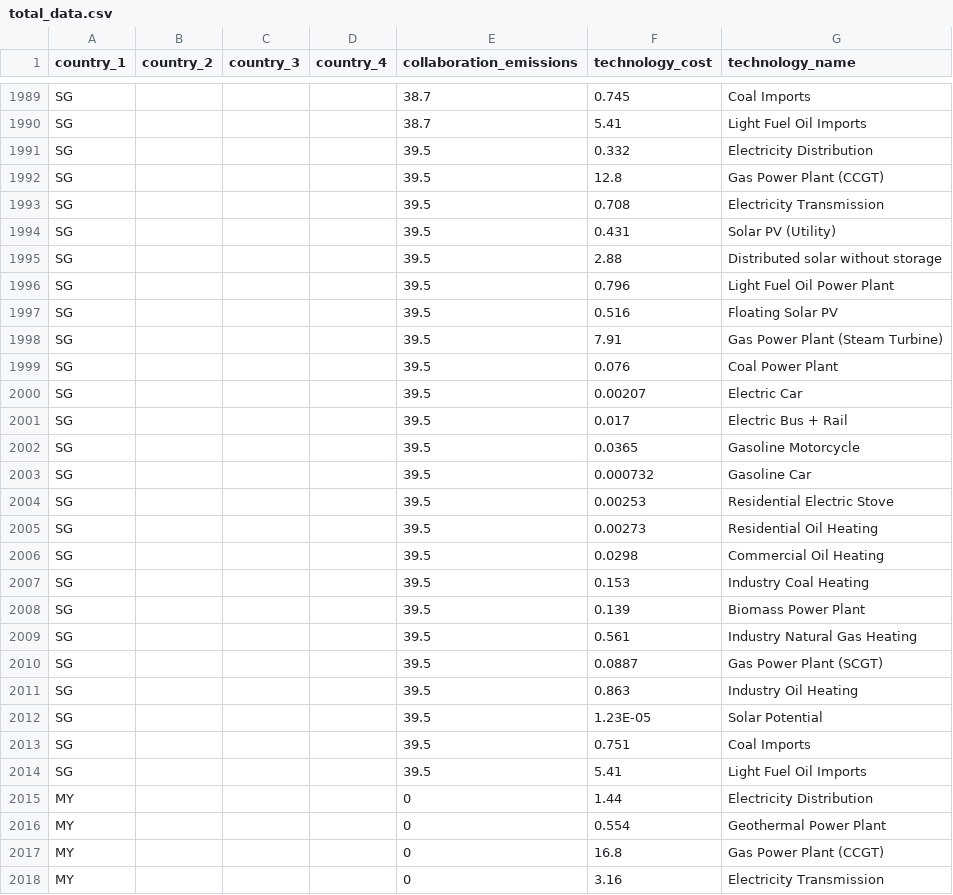
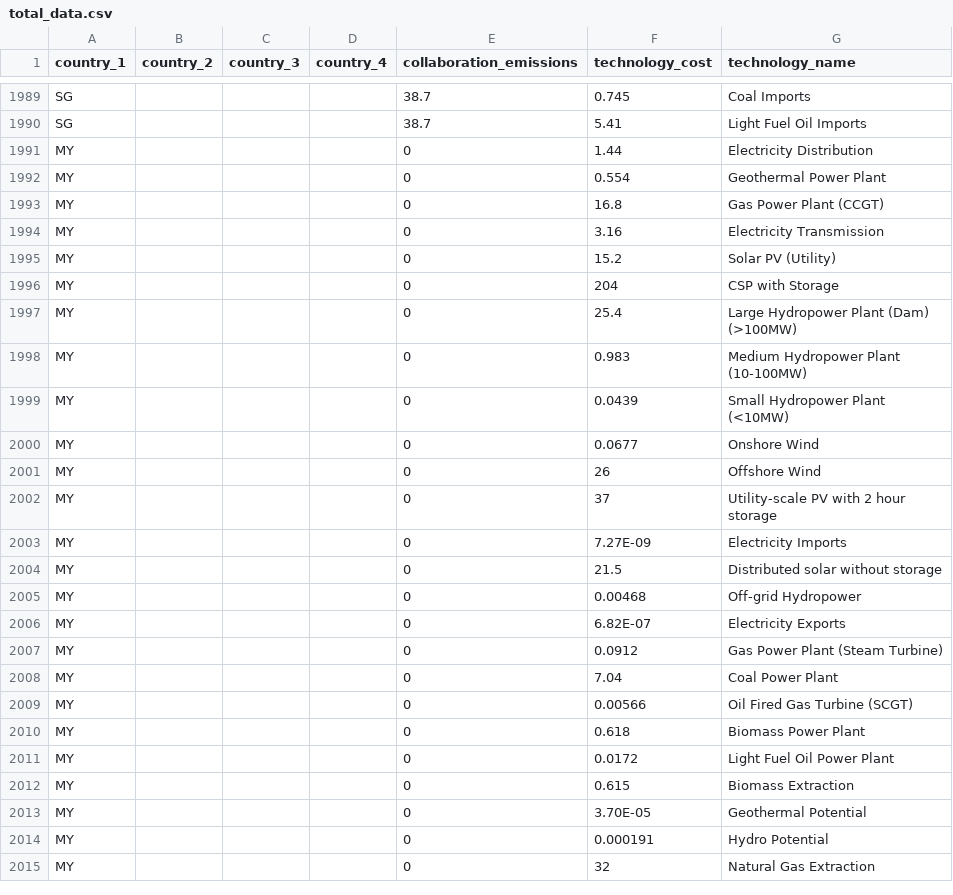
Before and after one commit to ConclusionNL/global-mitigation-potential-atlas, a CSV file: Src/Frontend/gmpa-web/script/vue/apps/home/stores/autarky-and-collaboration-data/total_data.csv, drawn as a sheet; only a part is shown, gaps mark what is left out; the shorter side is filled out with more unchanged rows; the diff names each change by its address in the sheet, - before the commit and + after, or states it on an @@ line.

Commit message:
Test SG removal

```diff
--- a/Src/Frontend/gmpa-web/script/vue/apps/home/stores/autarky-and-collaboration-data/total_data.csv
+++ b/Src/Frontend/gmpa-web/script/vue/apps/home/stores/autarky-and-collaboration-data/total_data.csv
-row 1991: SG |  |  |  | 39.5 | 0.332 | Electricity Distribution
-row 1992: SG |  |  |  | 39.5 | 12.8 | Gas Power Plant (CCGT)
-row 1993: SG |  |  |  | 39.5 | 0.708 | Electricity Transmission
-row 1994: SG |  |  |  | 39.5 | 0.431 | Solar PV (Utility)
-row 1995: SG |  |  |  | 39.5 | 2.88 | Distributed solar without storage
-row 1996: SG |  |  |  | 39.5 | 0.796 | Light Fuel Oil Power Plant
-row 1997: SG |  |  |  | 39.5 | 0.516 | Floating Solar PV
-row 1998: SG |  |  |  | 39.5 | 7.91 | Gas Power Plant (Steam Turbine)
-row 1999: SG |  |  |  | 39.5 | 0.076 | Coal Power Plant
-row 2000: SG |  |  |  | 39.5 | 0.00207 | Electric Car
-row 2001: SG |  |  |  | 39.5 | 0.017 | Electric Bus + Rail
-row 2002: SG |  |  |  | 39.5 | 0.0365 | Gasoline Motorcycle
-row 2003: SG |  |  |  | 39.5 | 0.000732 | Gasoline Car
-row 2004: SG |  |  |  | 39.5 | 0.00253 | Residential Electric Stove
-row 2005: SG |  |  |  | 39.5 | 0.00273 | Residential Oil Heating
-row 2006: SG |  |  |  | 39.5 | 0.0298 | Commercial Oil Heating
-row 2007: SG |  |  |  | 39.5 | 0.153 | Industry Coal Heating
-row 2008: SG |  |  |  | 39.5 | 0.139 | Biomass Power Plant
-row 2009: SG |  |  |  | 39.5 | 0.561 | Industry Natural Gas Heating
-row 2010: SG |  |  |  | 39.5 | 0.0887 | Gas Power Plant (SCGT)
-row 2011: SG |  |  |  | 39.5 | 0.863 | Industry Oil Heating
-row 2012: SG |  |  |  | 39.5 | 1.23E-05 | Solar Potential
-row 2013: SG |  |  |  | 39.5 | 0.751 | Coal Imports
-row 2014: SG |  |  |  | 39.5 | 5.41 | Light Fuel Oil Imports
```
